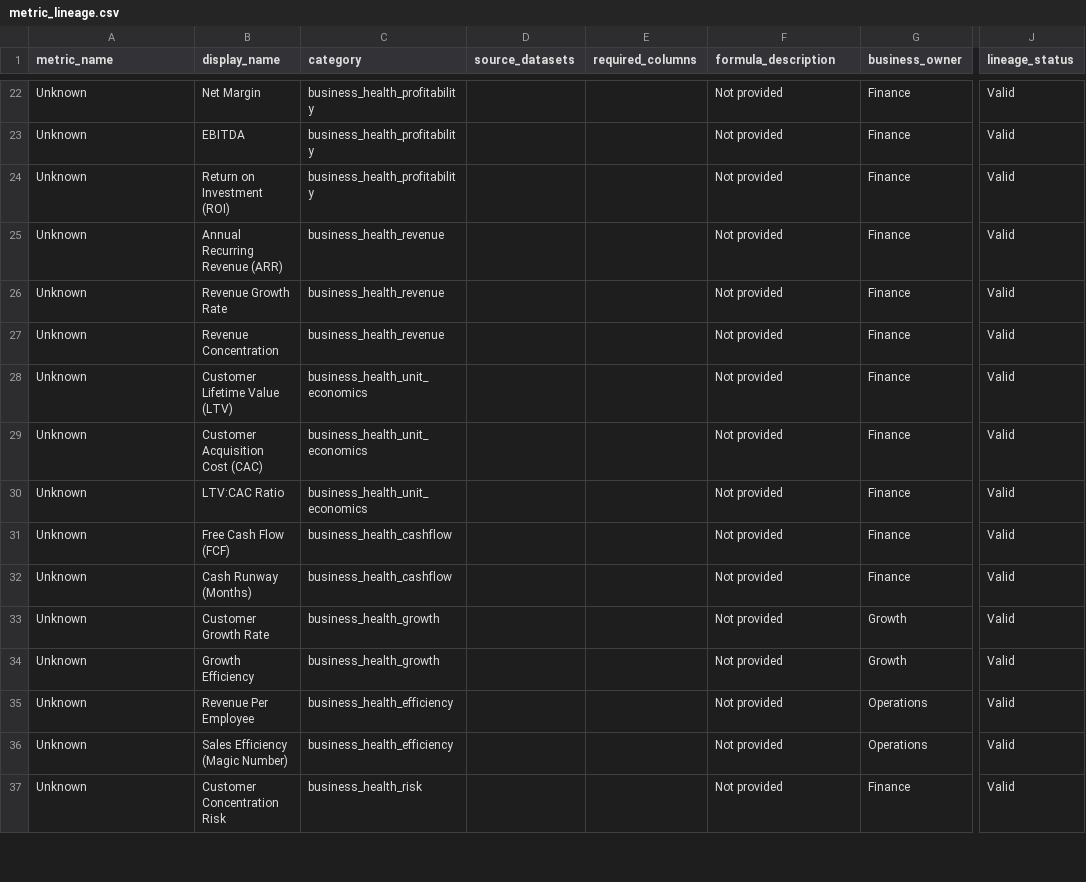
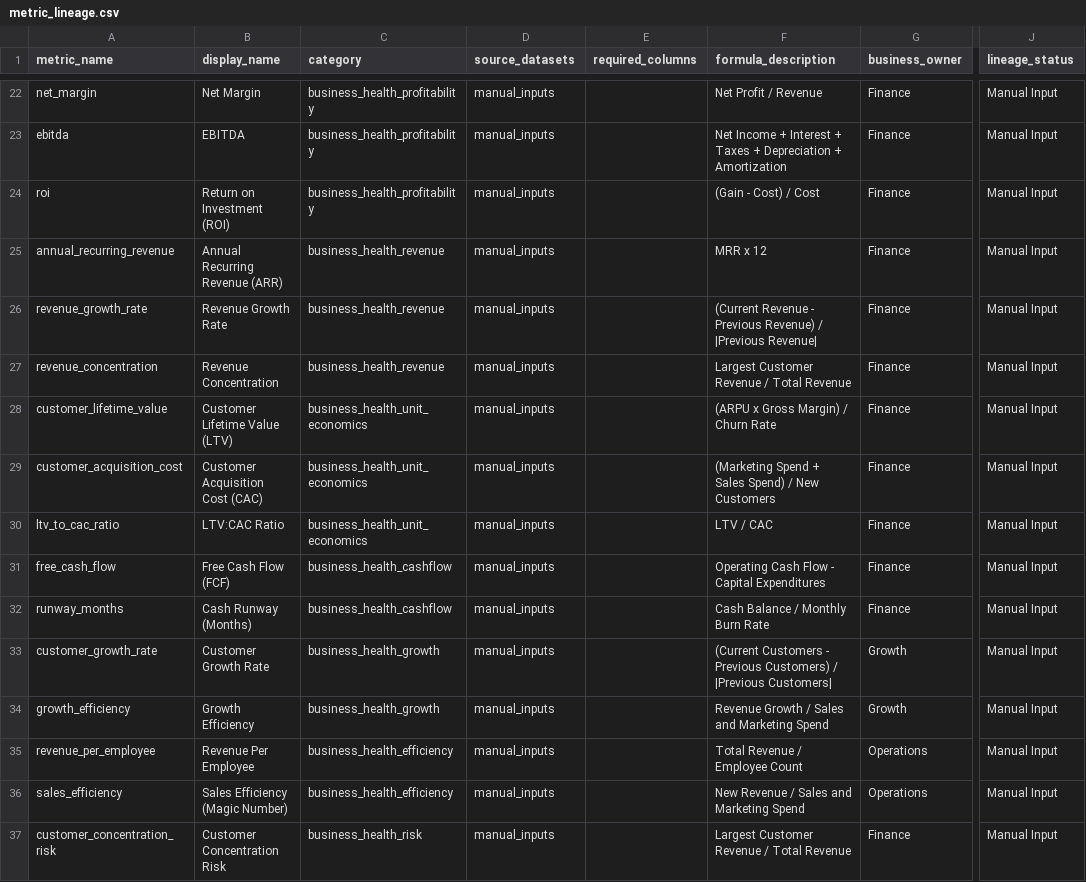
Before and after one commit to tryapitsynandrey-web/business-product-analytics, a CSV file: data/exports/metric_lineage.csv, drawn as a sheet; only a part is shown, gaps mark what is left out; the diff covers the shown part only; the diff names each change by its address in the sheet, - before the commit and + after, or states it on an @@ line.

Commit message:
feat: update business metrics, refresh synthetic datasets, and implement project Makefile

```diff
--- a/data/exports/metric_lineage.csv
+++ b/data/exports/metric_lineage.csv
-A22 (metric_name): Unknown
+A22 (metric_name): net_margin
-D22:D37 (source_datasets): (empty)
+D22:D37 (source_datasets): manual_inputs
-F22 (formula_description): Not provided
+F22 (formula_description): Net Profit / Revenue
-J22:J37 (lineage_status): Valid
+J22:J37 (lineage_status): Manual Input
-A23 (metric_name): Unknown
+A23 (metric_name): ebitda
-F23 (formula_description): Not provided
+F23 (formula_description): Net Income + Interest + Taxes + Depreciation + Amortization
-A24 (metric_name): Unknown
+A24 (metric_name): roi
-F24 (formula_description): Not provided
+F24 (formula_description): (Gain - Cost) / Cost
-A25 (metric_name): Unknown
+A25 (metric_name): annual_recurring_revenue
-F25 (formula_description): Not provided
+F25 (formula_description): MRR x 12
-A26 (metric_name): Unknown
+A26 (metric_name): revenue_growth_rate
-F26 (formula_description): Not provided
+F26 (formula_description): (Current Revenue - Previous Revenue) / |Previous Revenue|
-A27 (metric_name): Unknown
+A27 (metric_name): revenue_concentration
-F27 (formula_description): Not provided
+F27 (formula_description): Largest Customer Revenue / Total Revenue
-A28 (metric_name): Unknown
+A28 (metric_name): customer_lifetime_value
-F28 (formula_description): Not provided
+F28 (formula_description): (ARPU x Gross Margin) / Churn Rate
-A29 (metric_name): Unknown
+A29 (metric_name): customer_acquisition_cost
-F29 (formula_description): Not provided
+F29 (formula_description): (Marketing Spend + Sales Spend) / New Customers
-A30 (metric_name): Unknown
+A30 (metric_name): ltv_to_cac_ratio
-F30 (formula_description): Not provided
+F30 (formula_description): LTV / CAC
-A31 (metric_name): Unknown
+A31 (metric_name): free_cash_flow
-F31 (formula_description): Not provided
+F31 (formula_description): Operating Cash Flow - Capital Expenditures
-A32 (metric_name): Unknown
+A32 (metric_name): runway_months
-F32 (formula_description): Not provided
+F32 (formula_description): Cash Balance / Monthly Burn Rate
-A33 (metric_name): Unknown
+A33 (metric_name): customer_growth_rate
-F33 (formula_description): Not provided
+F33 (formula_description): (Current Customers - Previous Customers) / |Previous Customers|
-A34 (metric_name): Unknown
+A34 (metric_name): growth_efficiency
-F34 (formula_description): Not provided
+F34 (formula_description): Revenue Growth / Sales and Marketing Spend
-A35 (metric_name): Unknown
+A35 (metric_name): revenue_per_employee
-F35 (formula_description): Not provided
+F35 (formula_description): Total Revenue / Employee Count
-A36 (metric_name): Unknown
+A36 (metric_name): sales_efficiency
-F36 (formula_description): Not provided
+F36 (formula_description): New Revenue / Sales and Marketing Spend
-A37 (metric_name): Unknown
+A37 (metric_name): customer_concentration_risk
-F37 (formula_description): Not provided
+F37 (formula_description): Largest Customer Revenue / Total Revenue
```
Also changed, not shown: 84 edited cells elsewhere in this file, data/exports/churn_risk_profiles.csv, data/exports/revenue_leakage.csv, 38 other files.
